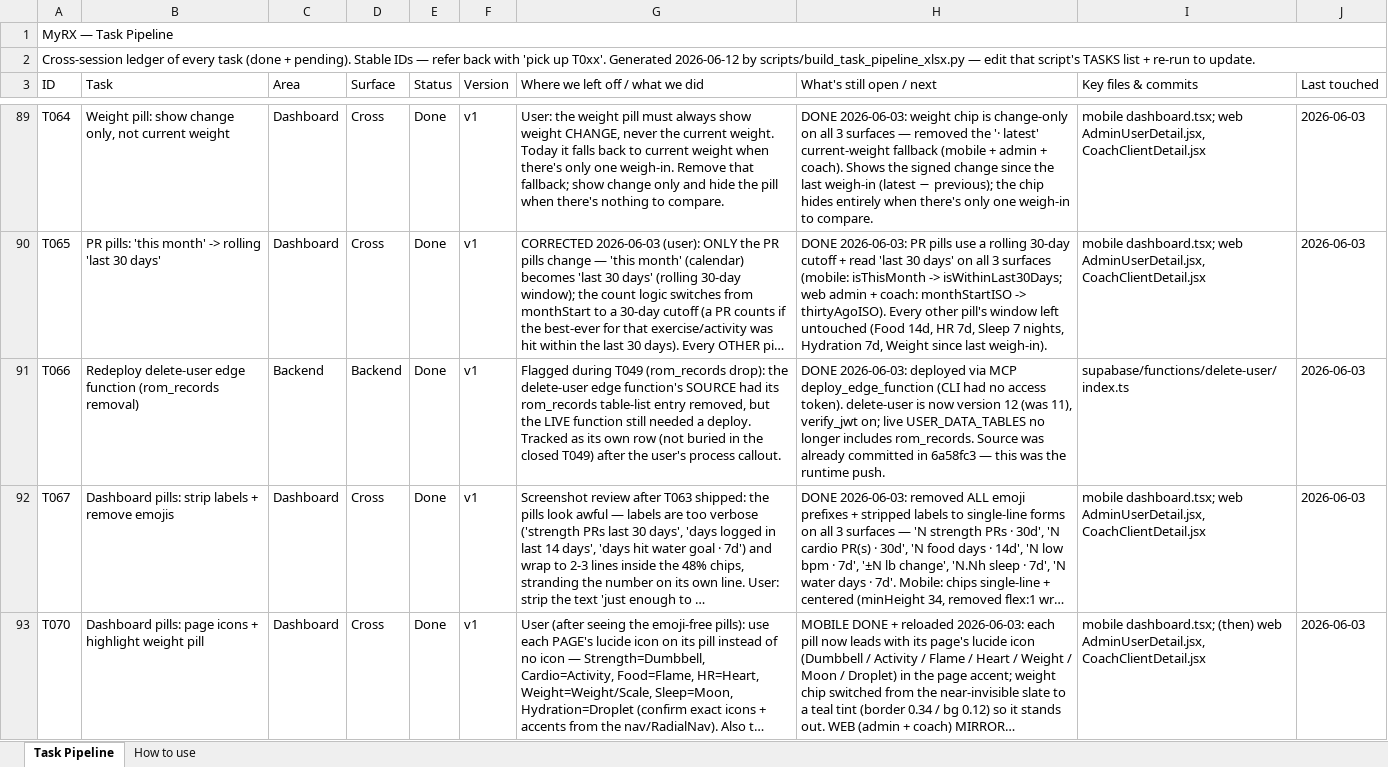
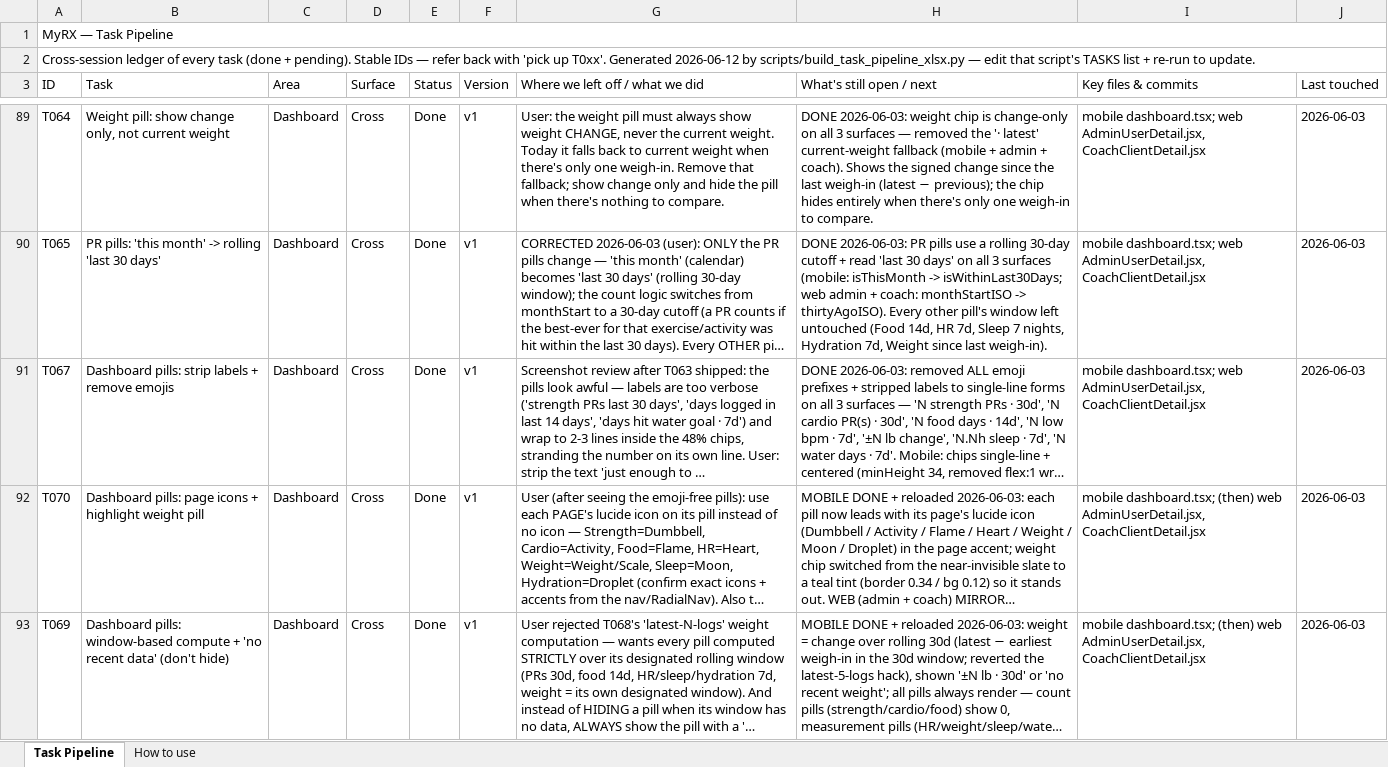
Before and after one commit to MotazJarrah/myrx, an Excel workbook: docs/TASK_PIPELINE.xlsx, sheet Task Pipeline, drawn as a sheet; only a part is shown, gaps mark what is left out; the shorter side is filled out with more unchanged rows; long unchanged cells end in …; values as stored, in another font and other column widths than the file's, no cell formats; the diff names each change by its address in the sheet, - before the commit and + after, or states it on an @@ line.

Commit message:
docs(process): keep 'any size' + require every dev item its own row; drop T066 (pure deploy)
CAPTURE-FIRST: 'any size' stays — any DEVELOPMENT item, however small, gets captured. Added: every distinct item gets its OWN row; never bury a subtask, side-point, or second ask in another task's context (that's the point of 'any size' — one item, one entry). Removed T066 (Redeploy delete-user edge fn) — purely operational (the code change was T049; T066 was just the runtime push), so per the new scope it shouldn't have been a row.

```diff
--- a/docs/TASK_PIPELINE.xlsx (sheet Task Pipeline)
+++ b/docs/TASK_PIPELINE.xlsx (sheet Task Pipeline)
-row 91: T066 | Redeploy delete-user edge function (rom_records removal) | Backend | Backend | Done | v1 | Flagged during T049 (rom_records drop): the delete-user edge function's SOURCE had its rom_records table-list entry removed, but the LIVE function still needed a deploy. Tracked as its own row (not buried in the closed T049) after the user's process callout. | DONE 2026-06-03: deployed via MCP deploy_edge_function (CLI had no access token). delete-user is now version 12 (was 11), verify_jwt on; live USER_DATA_TABLES no longer includes rom_records. Source was already committed in 6a58fc3 — this was the runtime push. | supabase/functions/delete-user/index.ts | 2026-06-03
```
Also changed, not shown: cell formats, 2 other files.
